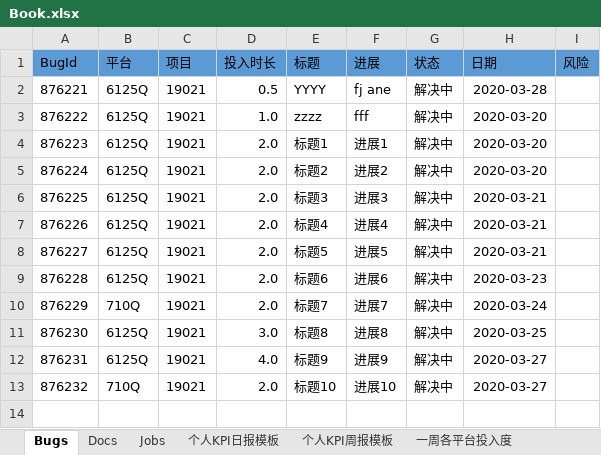
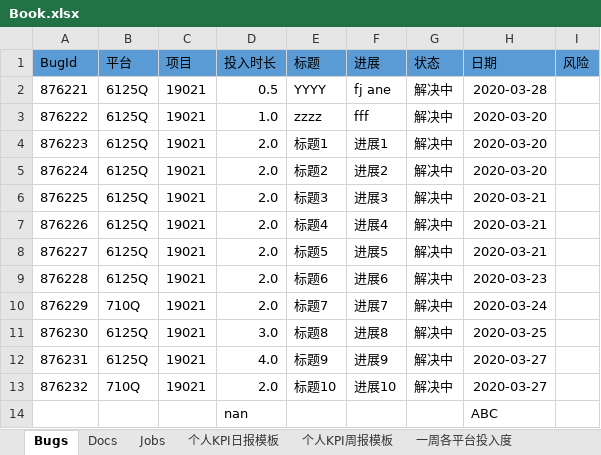
Before and after one commit to 2020-Labs/Apollo, an Excel workbook: src/kpi/docs/Book.xlsx, sheet Bugs, drawn as a sheet; values as stored, in another font and other column widths than the file's, no borders; the diff names each change by its address in the sheet, - before the commit and + after, or states it on an @@ line.

```diff
--- a/src/kpi/docs/Book.xlsx (sheet Bugs)
+++ b/src/kpi/docs/Book.xlsx (sheet Bugs)
+row 14:  |  |  | nan |  |  |  | ABC
```
Also changed, not shown: src/kpi/docs/kpi_report.xlsx, 5 other files.
